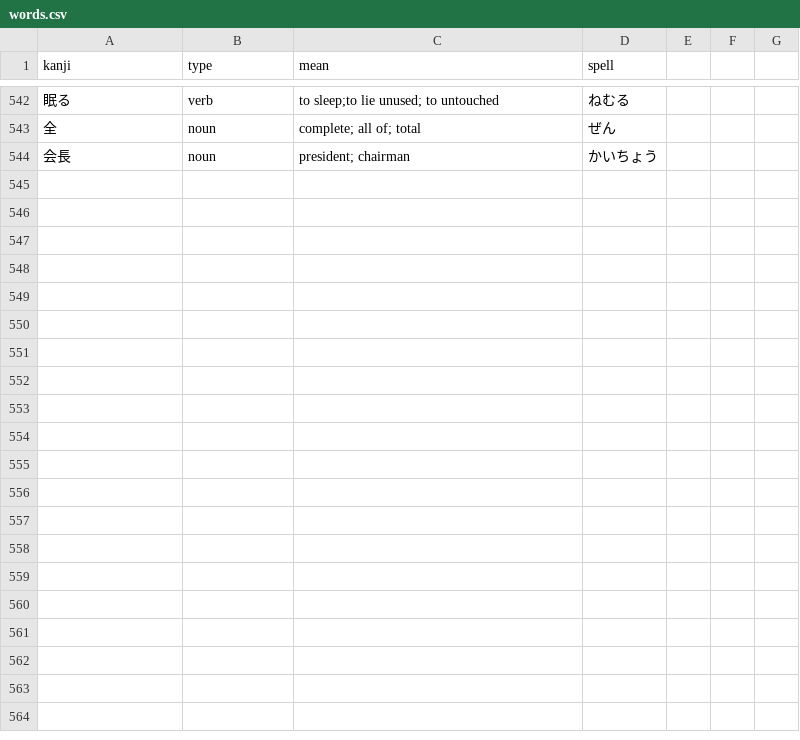
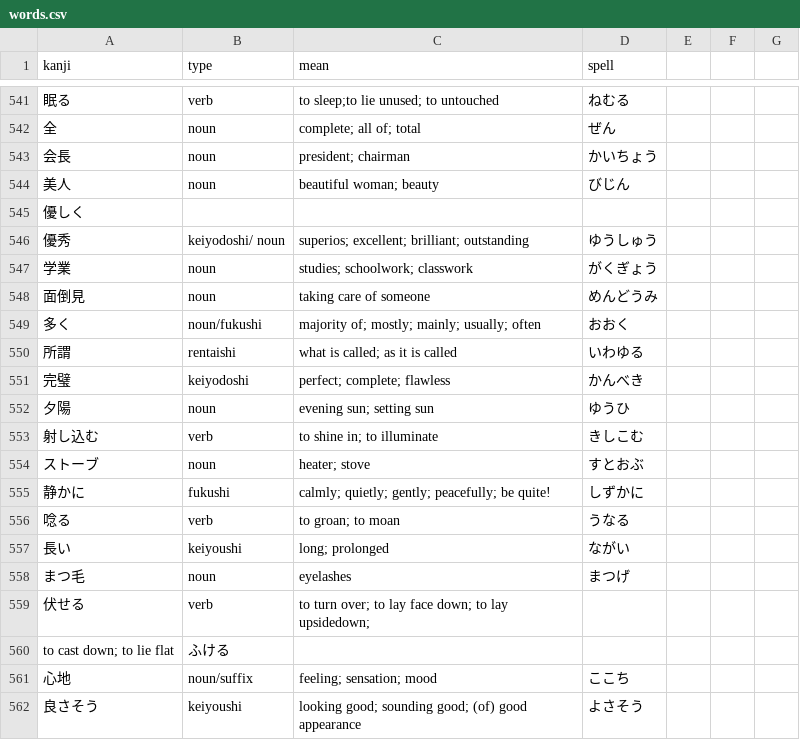
Before and after one commit to bichu136/bichu136.github.io, a CSV file: _data/words.csv, drawn as a sheet; only a part is shown, gaps mark what is left out; the diff covers the shown part only.

```diff
--- a/_data/words.csv
+++ b/_data/words.csv
@@ -544 +543,20 @@ kanji,type,mean,spell
 会長,noun, president; chairman,かいちょう
+美人,noun, beautiful woman; beauty, びじん
+優しく
+優秀, keiyodoshi/ noun, superios; excellent; brilliant; outstanding, ゆうしゅう
+学業,noun,studies; schoolwork; classwork, がくぎょう
+面倒見,noun, taking care of someone,めんどうみ
+多く,noun/fukushi, majority of; mostly; mainly; usually; often, おおく
+所謂,rentaishi,what is called; as it is called, いわゆる
+完璧, keiyodoshi, perfect; complete; flawless, かんべき
+夕陽,noun,evening sun; setting sun, ゆうひ
+射し込む, verb,to shine in; to illuminate,きしこむ
+ストーブ, noun, heater; stove, すとおぶ
+静かに,fukushi,calmly; quietly; gently; peacefully; be quite!, しずかに
+唸る,verb, to groan; to moan, うなる
+長い, keiyoushi, long; prolonged, ながい
+まつ毛,noun, eyelashes, まつげ
+伏せる,verb, to turn over; to lay face down; to lay upsidedown;
+to cast down; to lie flat, ふける
+心地,noun/suffix, feeling; sensation; mood, ここち
+良さそう,keiyoushi,looking good; sounding good; (of) good appearance,よさそう
```
Also changed, not shown: 29 added rows, 1 removed row and 8 edited cells elsewhere in this file, 1 other file.
